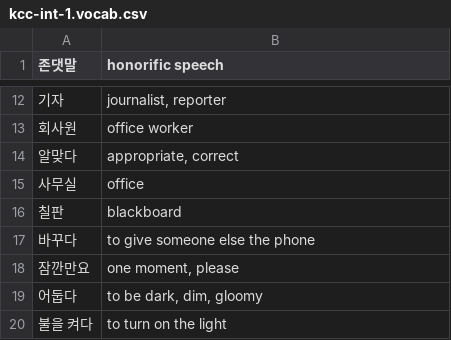
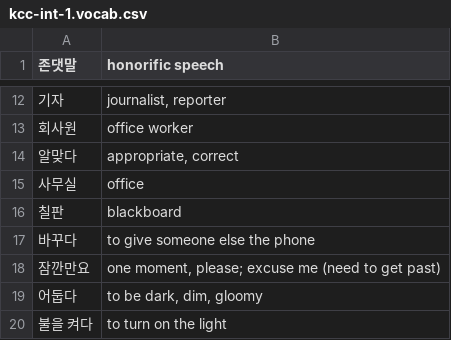
Before and after one commit to nilanshutwinkle/random-notes, a CSV file: Korean Flashcards/KCC/Intermediate 1/kcc-int-1.vocab.csv, drawn as a sheet; only a part is shown, gaps mark what is left out; the diff covers the shown part only.

```diff
--- a/Korean Flashcards/KCC/Intermediate 1/kcc-int-1.vocab.csv
+++ b/Korean Flashcards/KCC/Intermediate 1/kcc-int-1.vocab.csv
@@ -17,3 +17,3 @@
 "바꾸다","to give someone else the phone"
-"잠깐만요","one moment, please"
+"잠깐만요","one moment, please; excuse me (need to get past)"
 "어둡다","to be dark, dim, gloomy"
```
Also changed, not shown: 28 added rows elsewhere in this file, Korean Flashcards/KCC/Intermediate 1/kcc-int-1.grammar.csv.
